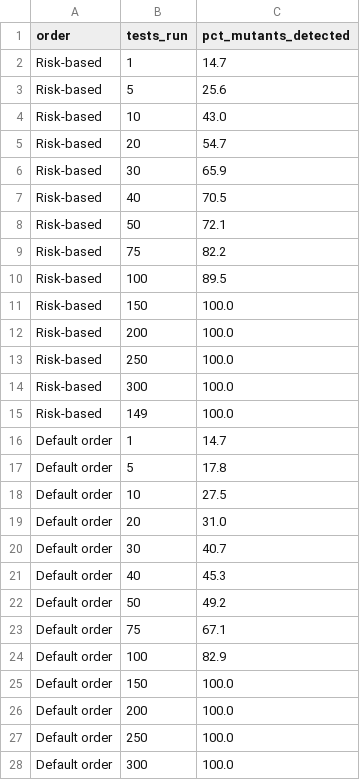
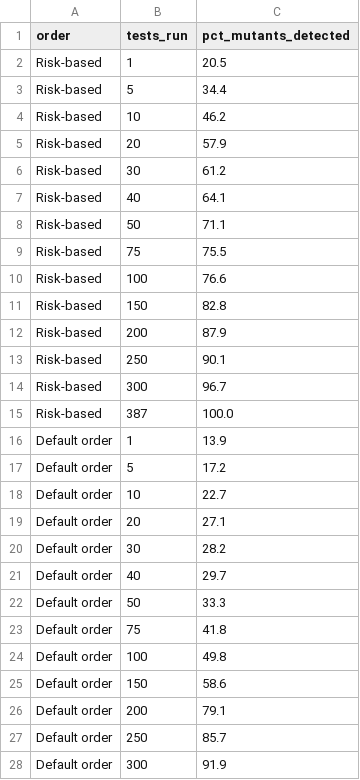
Before and after one commit to enchantrezzz/tomlkit, a CSV file: week7/detection_curve.csv, drawn as a sheet; only a part is shown; the diff covers the shown part only.

Commit message:
Week 7: restore original prioritisation evidence (APFD 0.838) to match the reports

```diff
--- a/week7/detection_curve.csv
+++ b/week7/detection_curve.csv
@@ -1,28 +1,28 @@
 order,tests_run,pct_mutants_detected
-Risk-based,1,14.7
-Risk-based,5,25.6
-Risk-based,10,43.0
-Risk-based,20,54.7
-Risk-based,30,65.9
-Risk-based,40,70.5
-Risk-based,50,72.1
-Risk-based,75,82.2
-Risk-based,100,89.5
-Risk-based,150,100.0
-Risk-based,200,100.0
-Risk-based,250,100.0
-Risk-based,300,100.0
-Risk-based,149,100.0
-Default order,1,14.7
-Default order,5,17.8
-Default order,10,27.5
-Default order,20,31.0
-Default order,30,40.7
-Default order,40,45.3
-Default order,50,49.2
-Default order,75,67.1
-Default order,100,82.9
-Default order,150,100.0
-Default order,200,100.0
-Default order,250,100.0
-Default order,300,100.0
+Risk-based,1,20.5
+Risk-based,5,34.4
+Risk-based,10,46.2
+Risk-based,20,57.9
+Risk-based,30,61.2
+Risk-based,40,64.1
+Risk-based,50,71.1
+Risk-based,75,75.5
+Risk-based,100,76.6
+Risk-based,150,82.8
+Risk-based,200,87.9
+Risk-based,250,90.1
+Risk-based,300,96.7
+Risk-based,387,100.0
+Default order,1,13.9
+Default order,5,17.2
+Default order,10,22.7
+Default order,20,27.1
+Default order,30,28.2
+Default order,40,29.7
+Default order,50,33.3
+Default order,75,41.8
+Default order,100,49.8
+Default order,150,58.6
+Default order,200,79.1
+Default order,250,85.7
+Default order,300,91.9
```
Also changed, not shown: 1 edited cell elsewhere in this file, 5 other files.
